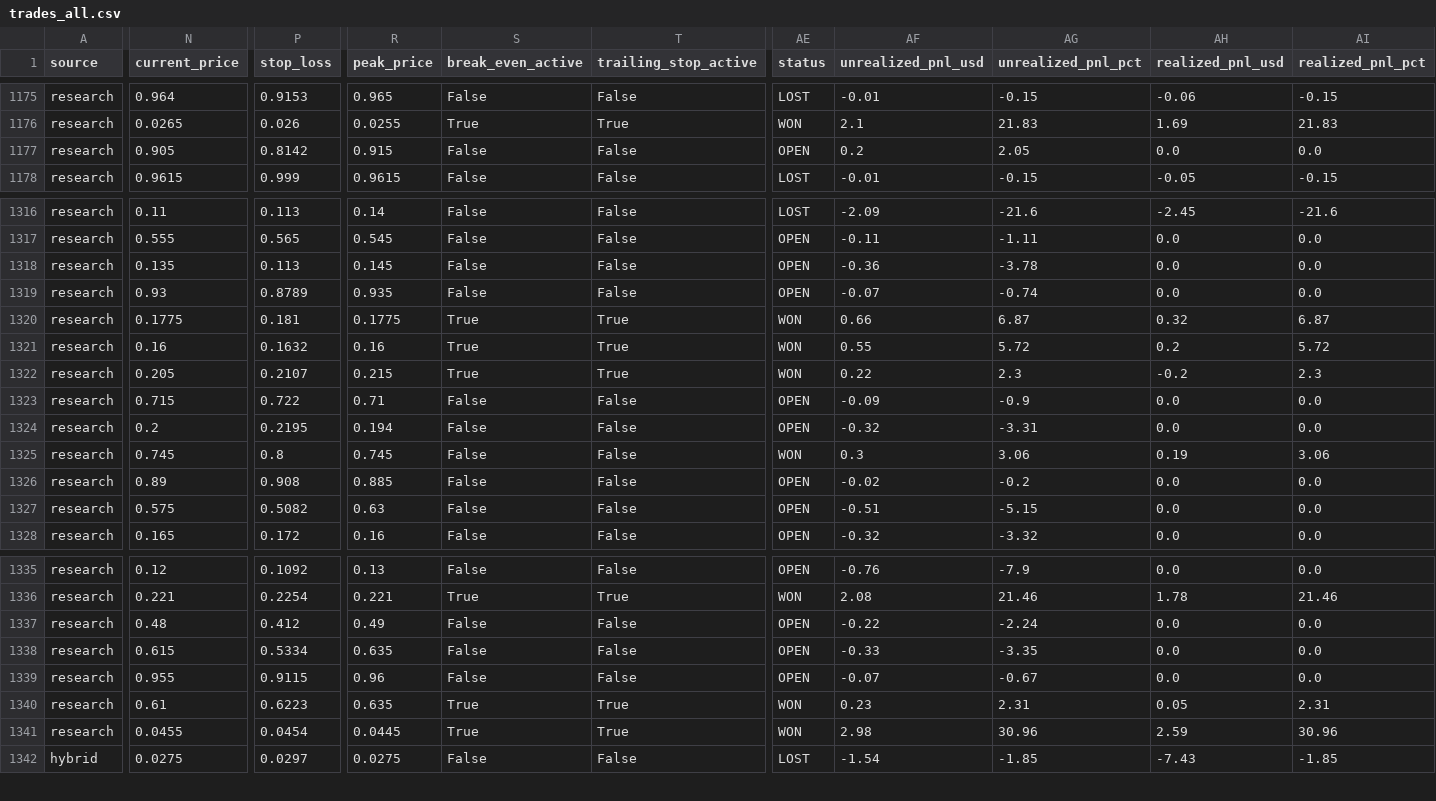
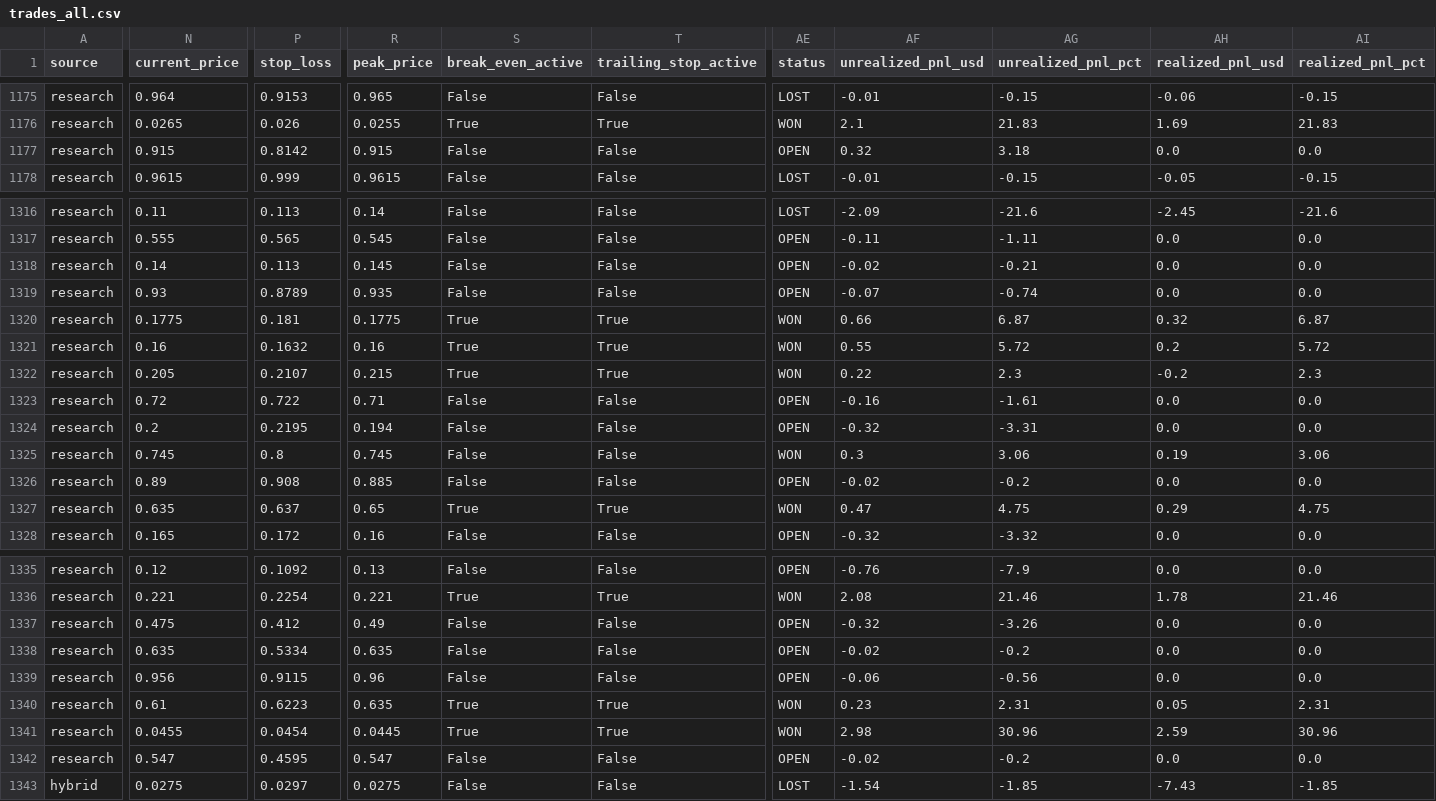
Before and after one commit to aguamarinac2-netizen/quant-polymarket-trackrecord, a CSV file: trades_all.csv, drawn as a sheet; only a part is shown, gaps mark what is left out; rows hold the shown columns only; the diff covers the shown part only; the diff names each change by its address in the sheet, - before the commit and + after, or states it on an @@ line.

```diff
--- a/trades_all.csv
+++ b/trades_all.csv
-N1177 (current_price): 0.905
+N1177 (current_price): 0.915
-AF1177 (unrealized_pnl_usd): 0.2
+AF1177 (unrealized_pnl_usd): 0.32
-AG1177 (unrealized_pnl_pct): 2.05
+AG1177 (unrealized_pnl_pct): 3.18
-N1318 (current_price): 0.135
+N1318 (current_price): 0.14
-AF1318 (unrealized_pnl_usd): -0.36
+AF1318 (unrealized_pnl_usd): -0.02
-AG1318 (unrealized_pnl_pct): -3.78
+AG1318 (unrealized_pnl_pct): -0.21
-N1323 (current_price): 0.715
+N1323 (current_price): 0.72
-AF1323 (unrealized_pnl_usd): -0.09
+AF1323 (unrealized_pnl_usd): -0.16
-AG1323 (unrealized_pnl_pct): -0.9
+AG1323 (unrealized_pnl_pct): -1.61
-N1327 (current_price): 0.575
+N1327 (current_price): 0.635
-P1327 (stop_loss): 0.5082
+P1327 (stop_loss): 0.637
-R1327 (peak_price): 0.63
+R1327 (peak_price): 0.65
-S1327 (break_even_active): False
+S1327 (break_even_active): True
-T1327 (trailing_stop_active): False
+T1327 (trailing_stop_active): True
-AE1327 (status): OPEN
+AE1327 (status): WON
-AF1327 (unrealized_pnl_usd): -0.51
+AF1327 (unrealized_pnl_usd): 0.47
-AG1327 (unrealized_pnl_pct): -5.15
+AG1327 (unrealized_pnl_pct): 4.75
-AH1327 (realized_pnl_usd): 0.0
+AH1327 (realized_pnl_usd): 0.29
-AI1327 (realized_pnl_pct): 0.0
+AI1327 (realized_pnl_pct): 4.75
-N1337 (current_price): 0.48
+N1337 (current_price): 0.475
-AF1337 (unrealized_pnl_usd): -0.22
+AF1337 (unrealized_pnl_usd): -0.32
-AG1337 (unrealized_pnl_pct): -2.24
+AG1337 (unrealized_pnl_pct): -3.26
-N1338 (current_price): 0.615
+N1338 (current_price): 0.635
-AF1338 (unrealized_pnl_usd): -0.33
+AF1338 (unrealized_pnl_usd): -0.02
-AG1338 (unrealized_pnl_pct): -3.35
+AG1338 (unrealized_pnl_pct): -0.2
-N1339 (current_price): 0.955
+N1339 (current_price): 0.956
-AF1339 (unrealized_pnl_usd): -0.07
+AF1339 (unrealized_pnl_usd): -0.06
-AG1339 (unrealized_pnl_pct): -0.67
+AG1339 (unrealized_pnl_pct): -0.56
+row 1342: research | 0.547 | 0.4595 | 0.547 | False | False | OPEN | -0.02 | -0.2 | 0.0 | 0.0
```
Also changed, not shown: 34 edited cells elsewhere in this file, 7 other files.
